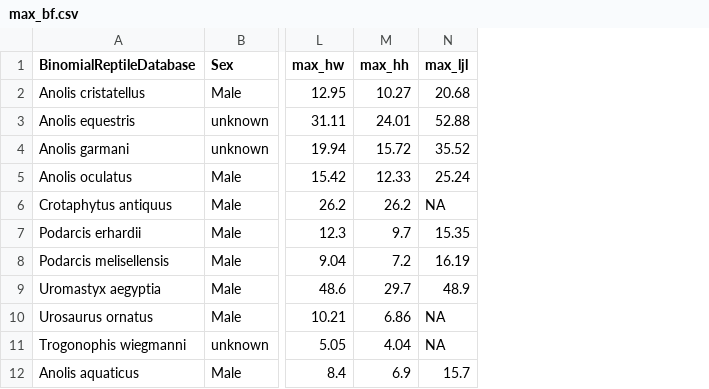
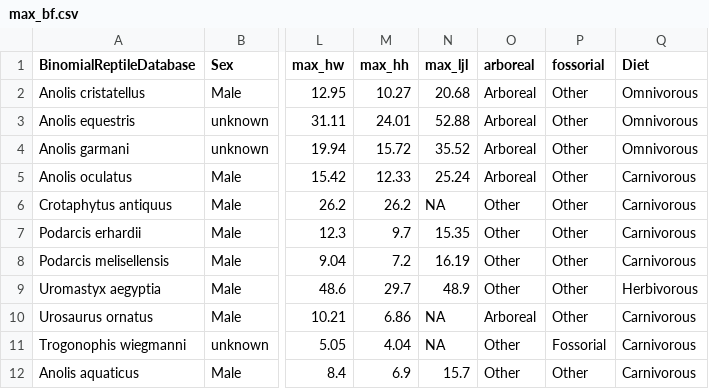
Before and after one commit to nhcooper123/lepidosaur-biteforce, a CSV file: data/max_bf.csv, drawn as a sheet; only a part is shown, gaps mark what is left out; the diff names each change by its address in the sheet, - before the commit and + after, or states it on an @@ line.

Commit message:
Add diet and habit data to summary datasets

```diff
--- a/data/max_bf.csv
+++ b/data/max_bf.csv
+column O (arboreal), rows 2-12: Arboreal | Arboreal | Arboreal | Arboreal | Other | Other | Other | Other | Arboreal | Other | Other
+column P (fossorial), rows 2-12: Other | Other | Other | Other | Other | Other | Other | Other | Other | Fossorial | Other
+column Q (Diet), rows 2-12: Omnivorous | Omnivorous | Omnivorous | Carnivorous | Carnivorous | Carnivorous | Carnivorous | Herbivorous | Carnivorous | Carnivorous | Carnivorous
```
Also changed, not shown: data/max_bf_females.csv, data/max_bf_males.csv, 4 other files.
